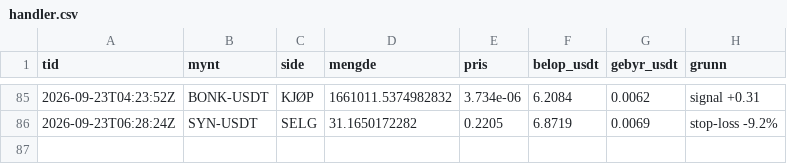
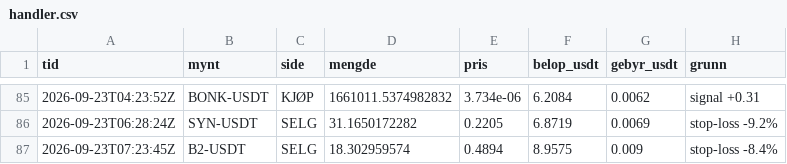
Before and after one commit to bjornandre-jpg/krypto-dashboard, a CSV file: state/krypto100/handler.csv, drawn as a sheet; only a part is shown, gaps mark what is left out; the diff names each change by its address in the sheet, - before the commit and + after, or states it on an @@ line.

```diff
--- a/state/krypto100/handler.csv
+++ b/state/krypto100/handler.csv
+row 87: 2026-09-23T07:23:45Z | B2-USDT | SELG | 18.302959574 | 0.4894 | 8.9575 | 0.009 | stop-loss -8.4%
```
Also changed, not shown: state/krypto100/egenkapital.csv, state/krypto100/signaler.csv, 8 other files.
